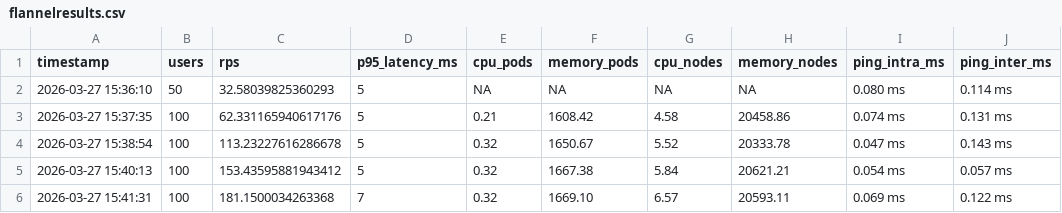
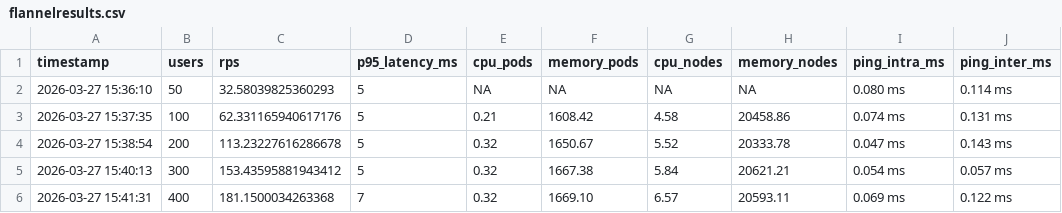
Before and after one commit to vik-bit/GROUP6_GRSPROJECT, a CSV file: flannelresults.csv, drawn as a sheet; only a part is shown; the diff names each change by its address in the sheet, - before the commit and + after, or states it on an @@ line.

Commit message:
Update flannelresults.csv

```diff
--- a/flannelresults.csv
+++ b/flannelresults.csv
-B4 (users): 100
+B4 (users): 200
-B5 (users): 100
+B5 (users): 300
-B6 (users): 100
+B6 (users): 400
```
